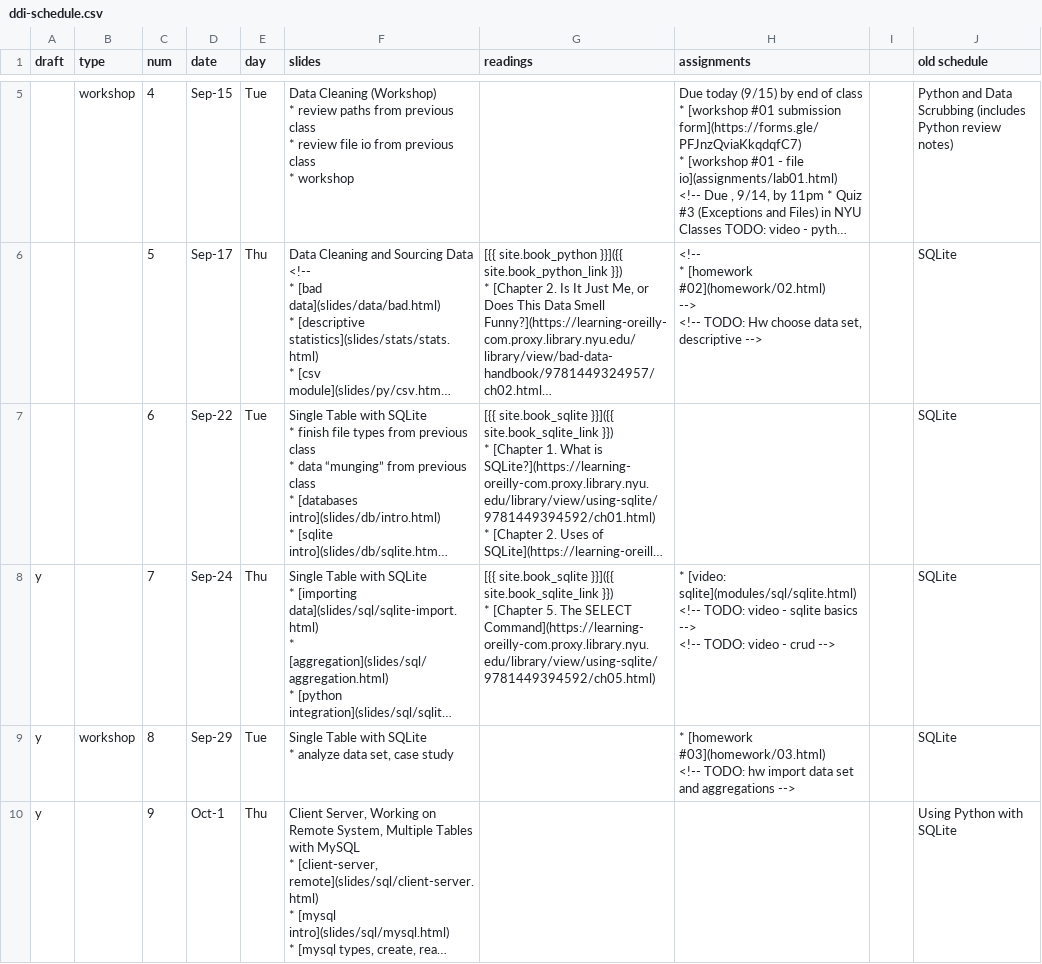
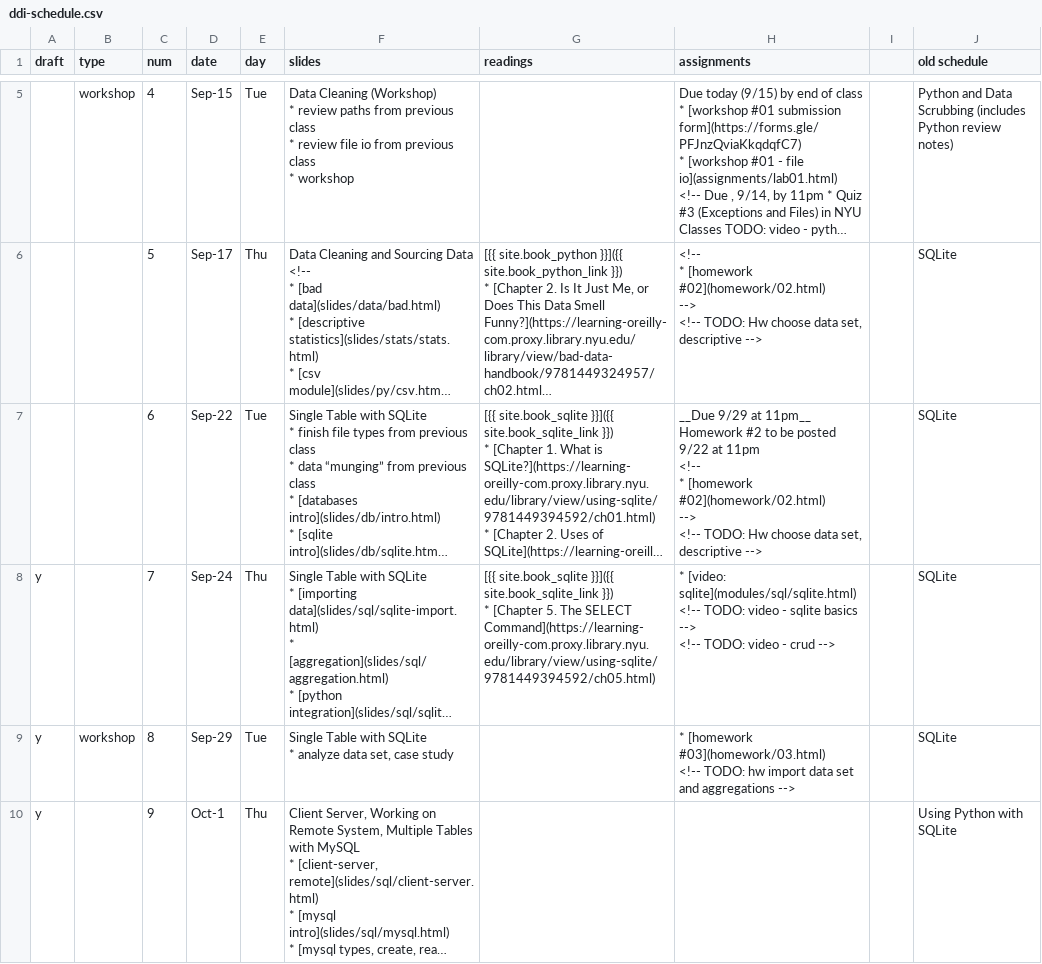
Before and after one commit to foureyes/csci-ua.0060-fall2020-001, a CSV file: _data/ddi-schedule.csv, drawn as a sheet; only a part is shown, gaps mark what is left out; long unchanged cells end in …; ↵ is a line break in a cell; the diff names each change by its address in the sheet, - before the commit and + after, or states it on an @@ line.

```diff
--- a/_data/ddi-schedule.csv
+++ b/_data/ddi-schedule.csv
-H7 (assignments): (empty)
+H7 (assignments): __Due 9/29 at 11pm__ ↵ Homework #2 to be posted 9/22 at 11pm ↵ <!-- ↵ * [homework #02](homework/02.html) ↵ --> ↵ <!-- TODO: Hw choose data set, descriptive -->
```
Also changed, not shown: 3 other files.
